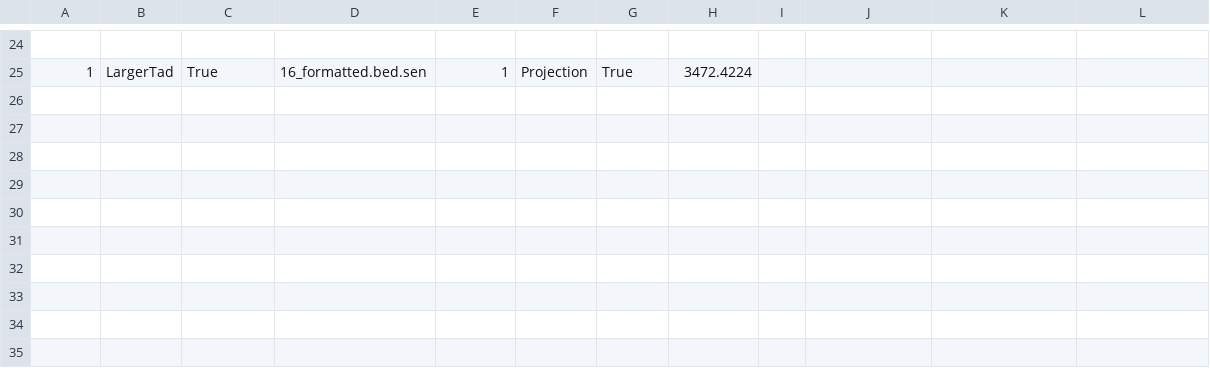
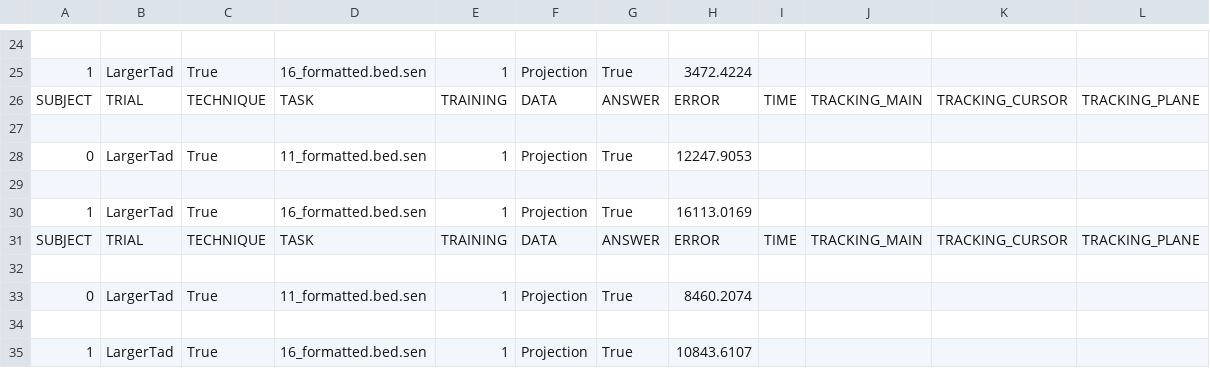
Before and after one commit to hirshagarwal/Chromatin-Study, a CSV file: Participant 0_1interim_results_0_Projection.csv, drawn as a sheet; only a part is shown, gaps mark what is left out; the diff names each change by its address in the sheet, - before the commit and + after, or states it on an @@ line.

```diff
--- a/Participant 0_1interim_results_0_Projection.csv
+++ b/Participant 0_1interim_results_0_Projection.csv
+row 26: SUBJECT | TRIAL | TECHNIQUE | TASK | TRAINING | DATA | ANSWER | ERROR | TIME | TRACKING_MAIN | TRACKING_CURSOR | TRACKING_PLANE
+row 27: (empty)
+row 28: 0 | LargerTad | True | 11_formatted.bed.sen | 1 | Projection | True | 12247.9053
+row 29: (empty)
+row 30: 1 | LargerTad | True | 16_formatted.bed.sen | 1 | Projection | True | 16113.0169
+row 31: SUBJECT | TRIAL | TECHNIQUE | TASK | TRAINING | DATA | ANSWER | ERROR | TIME | TRACKING_MAIN | TRACKING_CURSOR | TRACKING_PLANE
+row 32: (empty)
+row 33: 0 | LargerTad | True | 11_formatted.bed.sen | 1 | Projection | True | 8460.2074
+row 34: (empty)
+row 35: 1 | LargerTad | True | 16_formatted.bed.sen | 1 | Projection | True | 10843.6107
```
Also changed, not shown: Participant 0_0interim_results_0_Projection.csv, 9 other files.
